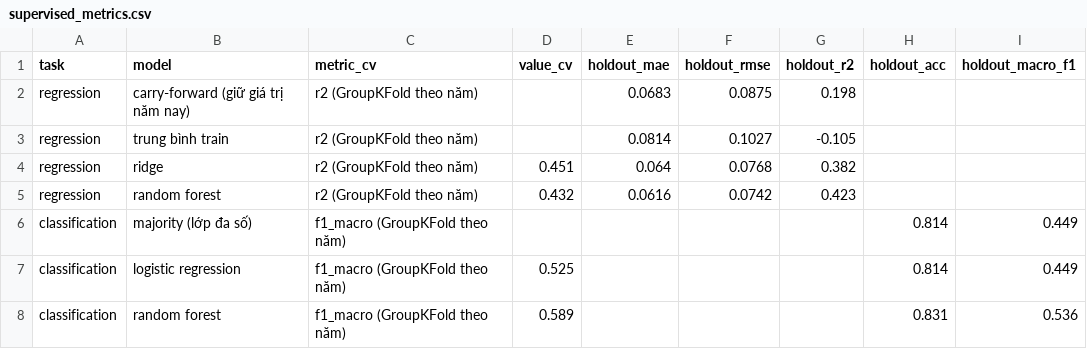
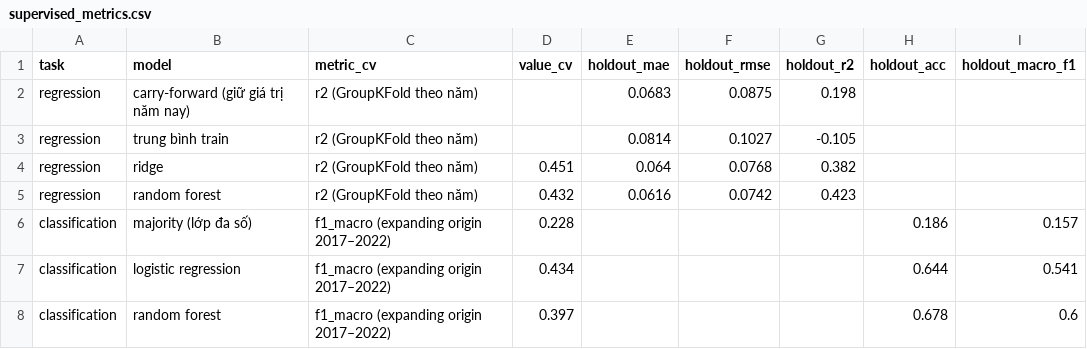
Before and after one commit to JasonTM17/Grid_Based_Sociology, a CSV file: results/supervised_metrics.csv, drawn as a sheet.

Commit message:
feat(app): add local Streamlit dashboard and fix prediction evaluation
Time-safe CV labels and holdout metrics for the PAPI prediction pipeline, scale-flag feature filtering, and a read-only Streamlit dashboard with year/province/cluster filters.

```diff
--- a/results/supervised_metrics.csv
+++ b/results/supervised_metrics.csv
@@ -5,4 +5,4 @@ regression,ridge,r2 (GroupKFold theo năm),0.451,0.064,0.0768,0.382,,
 regression,random forest,r2 (GroupKFold theo năm),0.432,0.0616,0.0742,0.423,,
-classification,majority (lớp đa số),f1_macro (GroupKFold theo năm),,,,,0.814,0.449
-classification,logistic regression,f1_macro (GroupKFold theo năm),0.525,,,,0.814,0.449
-classification,random forest,f1_macro (GroupKFold theo năm),0.589,,,,0.831,0.536
+classification,majority (lớp đa số),f1_macro (expanding origin 2017–2022),0.228,,,,0.186,0.157
+classification,logistic regression,f1_macro (expanding origin 2017–2022),0.434,,,,0.644,0.541
+classification,random forest,f1_macro (expanding origin 2017–2022),0.397,,,,0.678,0.6
```
Also changed, not shown: 15 other files.
